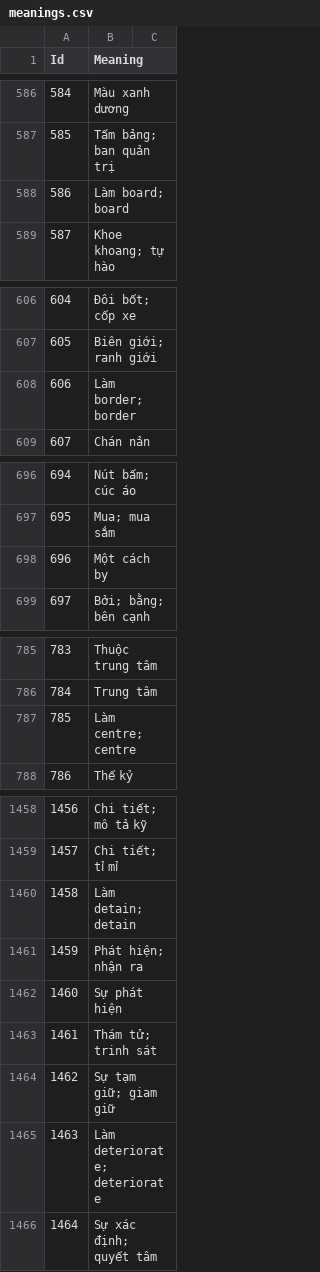
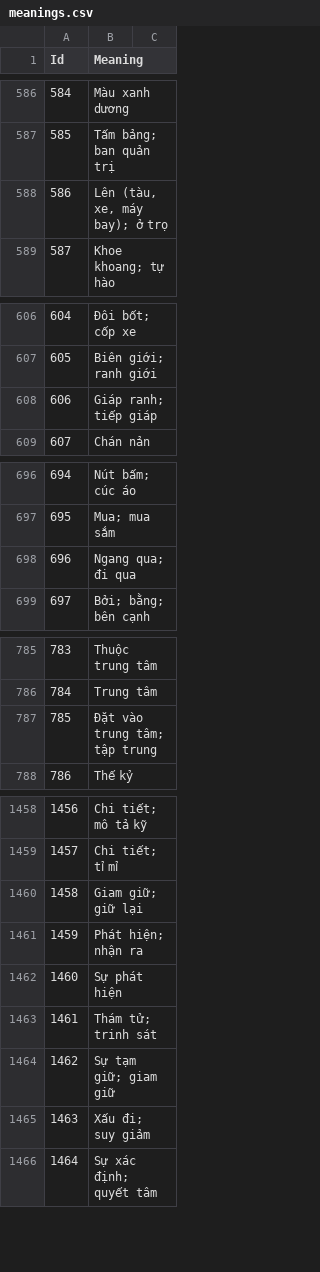
Before and after one commit to TheHuy110/English-Everyday, a CSV file: content/meanings.csv, drawn as a sheet; only a part is shown, gaps mark what is left out; the diff covers the shown part only.

```diff
--- a/content/meanings.csv
+++ b/content/meanings.csv
@@ -587,3 +587,3 @@ Id,Meaning
 585,Tấm bảng; ban quản trị
-586,Làm board; board
+586,"Lên (tàu, xe, máy bay); ở trọ"
 587,Khoe khoang; tự hào
@@ -607,3 +607,3 @@ Id,Meaning
 605,Biên giới; ranh giới
-606,Làm border; border
+606,Giáp ranh; tiếp giáp
 607,Chán nản
@@ -697,3 +697,3 @@ Id,Meaning
 695,Mua; mua sắm
-696,Một cách by
+696,Ngang qua; đi qua
 697,Bởi; bằng; bên cạnh
@@ -786,3 +786,3 @@ Id,Meaning
 784,Trung tâm
-785,Làm centre; centre
+785,Đặt vào trung tâm; tập trung
 786,Thế kỷ
@@ -1459,3 +1459,3 @@ Id,Meaning
 1457,Chi tiết; tỉ mỉ
-1458,Làm detain; detain
+1458,Giam giữ; giữ lại
 1459,Phát hiện; nhận ra
@@ -1464,3 +1464,3 @@ Id,Meaning
 1462,Sự tạm giữ; giam giữ
-1463,Làm deteriorate; deteriorate
+1463,Xấu đi; suy giảm
 1464,Sự xác định; quyết tâm
```
Also changed, not shown: 26 edited cells elsewhere in this file, content/odd-sounds.csv, 6 other files.
